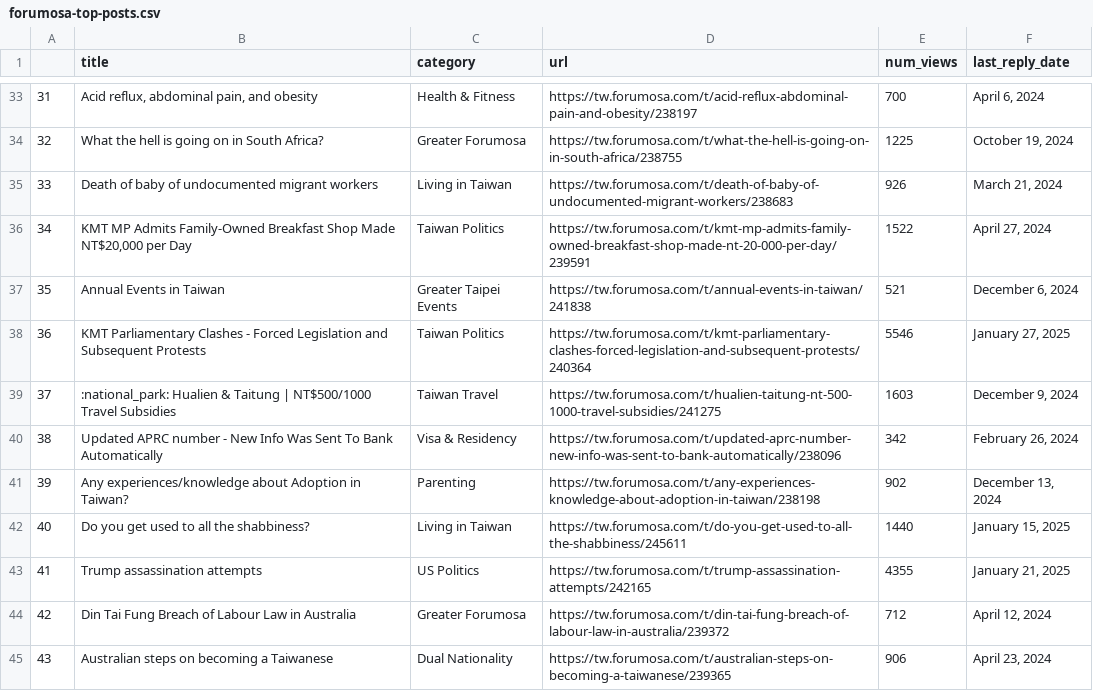
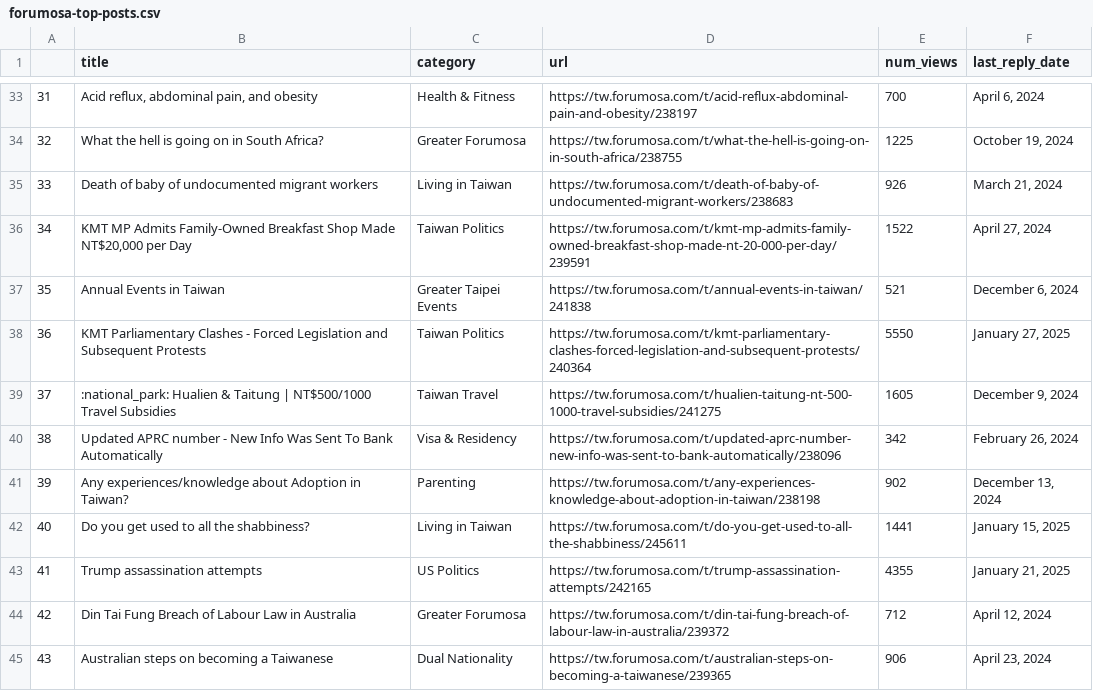
Before and after one commit to ssaanndwich/scrape-forumosa, a CSV file: forumosa-top-posts.csv, drawn as a sheet; only a part is shown, gaps mark what is left out; the diff covers the shown part only; the diff names each change by its address in the sheet, - before the commit and + after, or states it on an @@ line.

```diff
--- a/forumosa-top-posts.csv
+++ b/forumosa-top-posts.csv
@@ column A renumbered between rows 14 and 49 @@
-E38 (num_views): 5546
+E38 (num_views): 5550
-E39 (num_views): 1603
+E39 (num_views): 1605
-E42 (num_views): 1440
+E42 (num_views): 1441
```
Also changed, not shown: 3 added rows, 3 removed rows and 6 edited cells elsewhere in this file.
